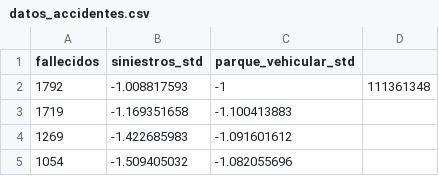
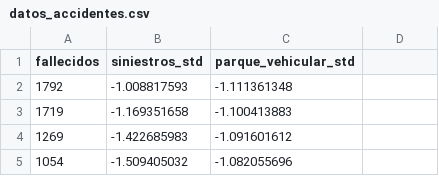
Before and after one commit to ramirocuellar1903/Actividad-IA, a CSV file: datos_accidentes.csv, drawn as a sheet; only a part is shown.

Commit message:
Update datos_accidentes.csv

```diff
--- a/datos_accidentes.csv
+++ b/datos_accidentes.csv
@@ -1,3 +1,3 @@
 fallecidos,siniestros_std,parque_vehicular_std
-1792,-1.008817593,-1,111361348
+1792,-1.008817593,-1.111361348
 1719,-1.169351658,-1.100413883
```
